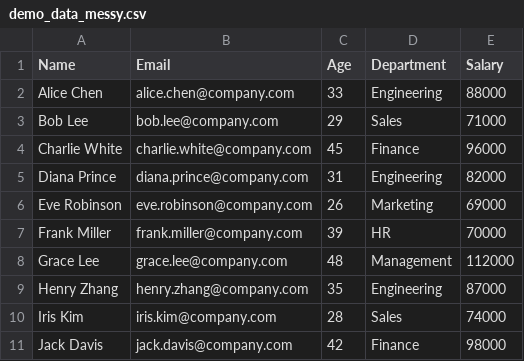
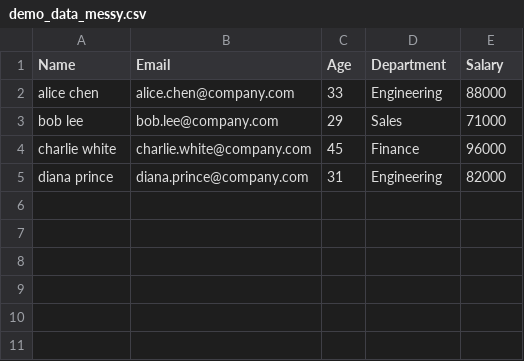
Before and after one commit to neriyel/COMP4964_Project, a CSV file: jenkins-data-pipeline/demo_data_messy.csv, drawn as a sheet.

```diff
--- a/jenkins-data-pipeline/demo_data_messy.csv
+++ b/jenkins-data-pipeline/demo_data_messy.csv
@@ -1,11 +1,5 @@
 Name,Email,Age,Department,Salary
-Alice Chen,alice.chen@company.com,33,Engineering,88000
-  Bob Lee  ,bob.lee@company.com,29,Sales,71000
-Charlie White,charlie.white@company.com,45,Finance,96000
-Diana Prince,diana.prince@company.com,31,Engineering,82000
-Eve Robinson,eve.robinson@company.com,26,Marketing,69000
-Frank Miller,frank.miller@company.com,39,HR,70000
-Grace Lee,grace.lee@company.com,48,Management,112000
-Henry Zhang,henry.zhang@company.com,35,Engineering,87000
-Iris Kim,iris.kim@company.com,28,Sales,74000
-Jack Davis,jack.davis@company.com,42,Finance,98000
+     alice chen  ,alice.chen@company.com,33,Engineering,88000
+bob lee,      bob.lee@company.com  ,29,Sales,71000
+charlie white,charlie.white@company.com,45,Finance,96000
+diana prince,diana.prince@company.com,31,Engineering,82000
```
Also changed, not shown: 3 other files.
